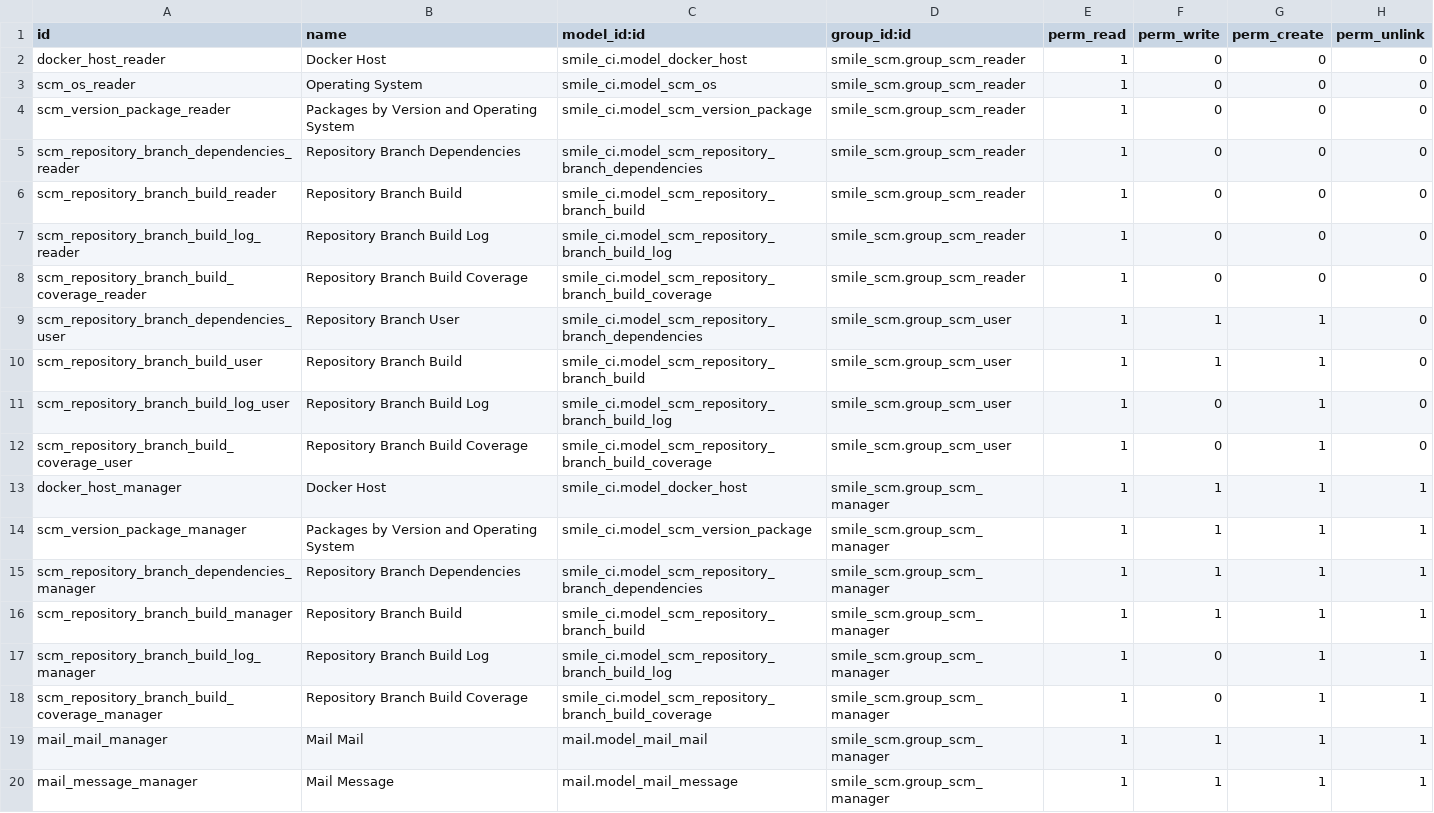
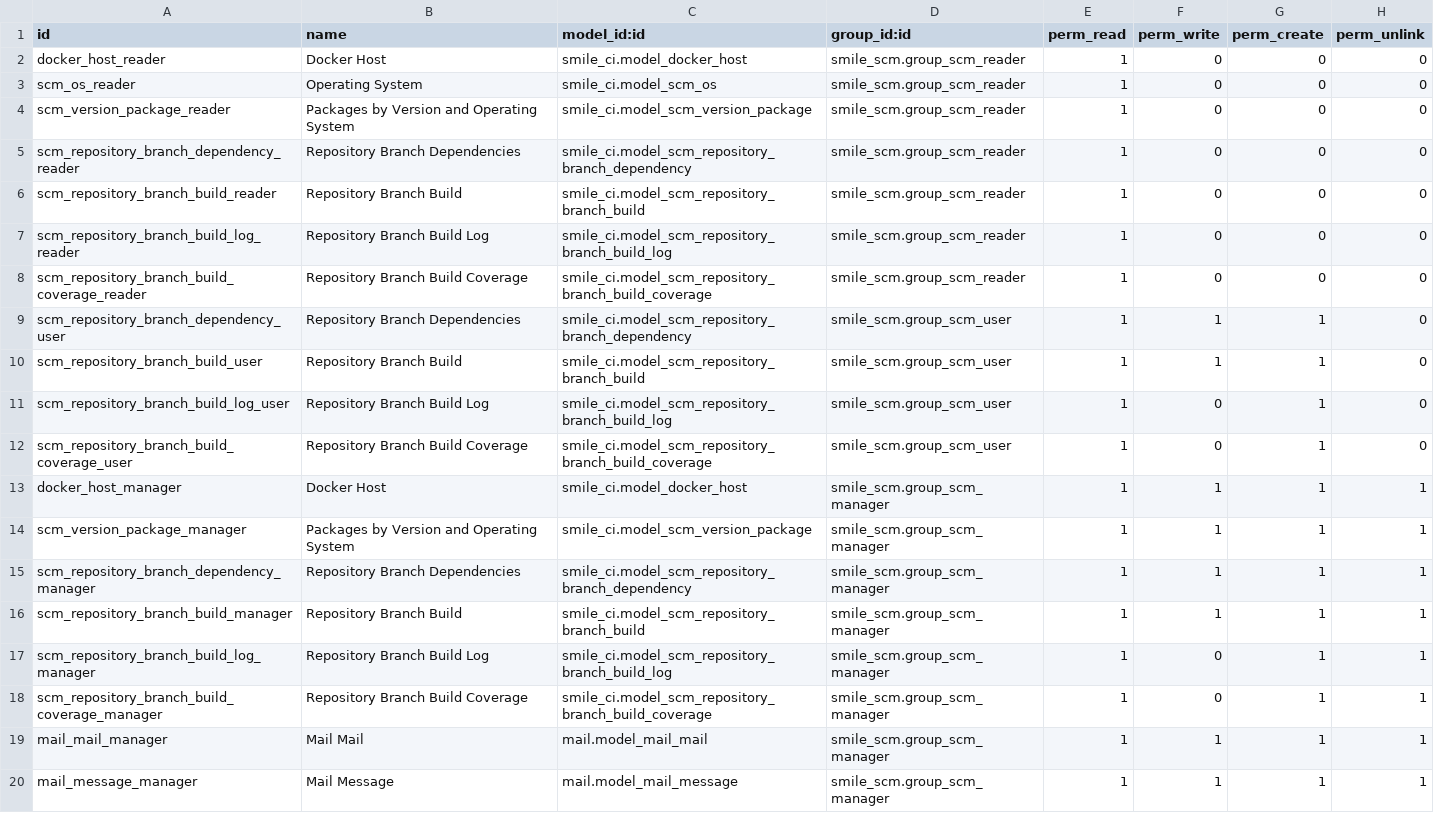
Before and after one commit to Smile-SA/odoo_addons, a CSV file: smile_ci/security/ir.model.access.csv, drawn as a sheet.

Commit message:
[IMP] Add tests in smile_ci

```diff
--- a/smile_ci/security/ir.model.access.csv
+++ b/smile_ci/security/ir.model.access.csv
@@ -4,3 +4,3 @@ scm_os_reader,Operating System,smile_ci.model_scm_os,smile_scm.group_scm_reader,
 scm_version_package_reader,Packages by Version and Operating System,smile_ci.model_scm_version_package,smile_scm.group_scm_reader,1,0,0,0
-scm_repository_branch_dependencies_reader,Repository Branch Dependencies,smile_ci.model_scm_repository_branch_dependencies,smile_scm.group_scm_reader,1,0,0,0
+scm_repository_branch_dependency_reader,Repository Branch Dependencies,smile_ci.model_scm_repository_branch_dependency,smile_scm.group_scm_reader,1,0,0,0
 scm_repository_branch_build_reader,Repository Branch Build,smile_ci.model_scm_repository_branch_build,smile_scm.group_scm_reader,1,0,0,0
@@ -8,3 +8,3 @@ scm_repository_branch_build_log_reader,Repository Branch Build Log,smile_ci.mode
 scm_repository_branch_build_coverage_reader,Repository Branch Build Coverage,smile_ci.model_scm_repository_branch_build_coverage,smile_scm.group_scm_reader,1,0,0,0
-scm_repository_branch_dependencies_user,Repository Branch User,smile_ci.model_scm_repository_branch_dependencies,smile_scm.group_scm_user,1,1,1,0
+scm_repository_branch_dependency_user,Repository Branch Dependencies,smile_ci.model_scm_repository_branch_dependency,smile_scm.group_scm_user,1,1,1,0
 scm_repository_branch_build_user,Repository Branch Build,smile_ci.model_scm_repository_branch_build,smile_scm.group_scm_user,1,1,1,0
@@ -14,3 +14,3 @@ docker_host_manager,Docker Host,smile_ci.model_docker_host,smile_scm.group_scm_m
 scm_version_package_manager,Packages by Version and Operating System,smile_ci.model_scm_version_package,smile_scm.group_scm_manager,1,1,1,1
-scm_repository_branch_dependencies_manager,Repository Branch Dependencies,smile_ci.model_scm_repository_branch_dependencies,smile_scm.group_scm_manager,1,1,1,1
+scm_repository_branch_dependency_manager,Repository Branch Dependencies,smile_ci.model_scm_repository_branch_dependency,smile_scm.group_scm_manager,1,1,1,1
 scm_repository_branch_build_manager,Repository Branch Build,smile_ci.model_scm_repository_branch_build,smile_scm.group_scm_manager,1,1,1,1
```
Also changed, not shown: 16 other files.
